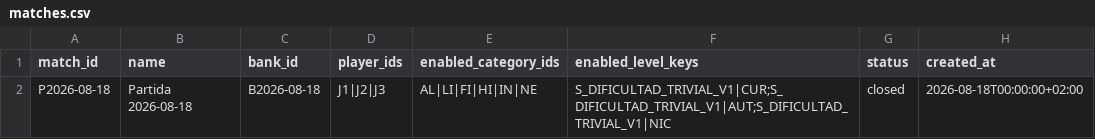
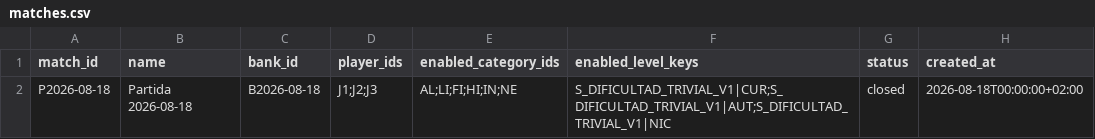
Before and after one commit to Paruski/trivial, a CSV file: data/matches.csv, drawn as a sheet; only a part is shown; the diff names each change by its address in the sheet, - before the commit and + after, or states it on an @@ line.

```diff
--- a/data/matches.csv
+++ b/data/matches.csv
-D2 (player_ids): J1|J2|J3
+D2 (player_ids): J1;J2;J3
-E2 (enabled_category_ids): AL|LI|FI|HI|IN|NE
+E2 (enabled_category_ids): AL;LI;FI;HI;IN;NE
```
Also changed, not shown: data/categories.csv, data/exposures.csv, 36 other files.
